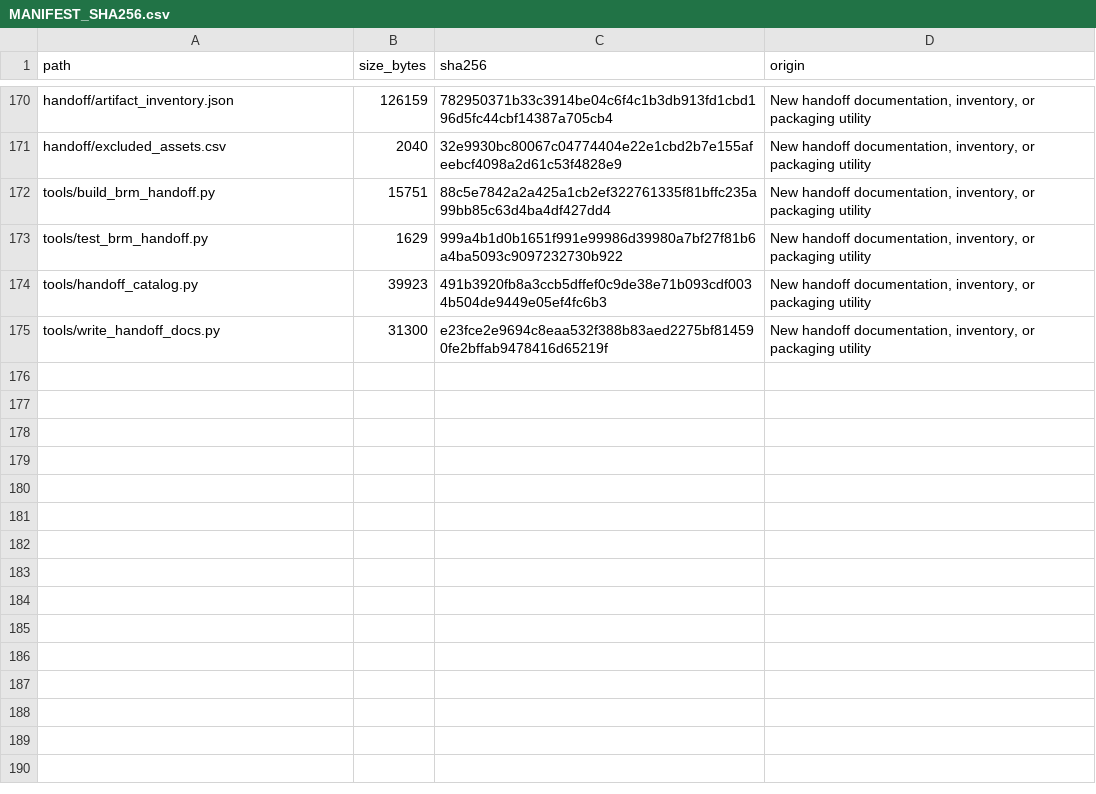
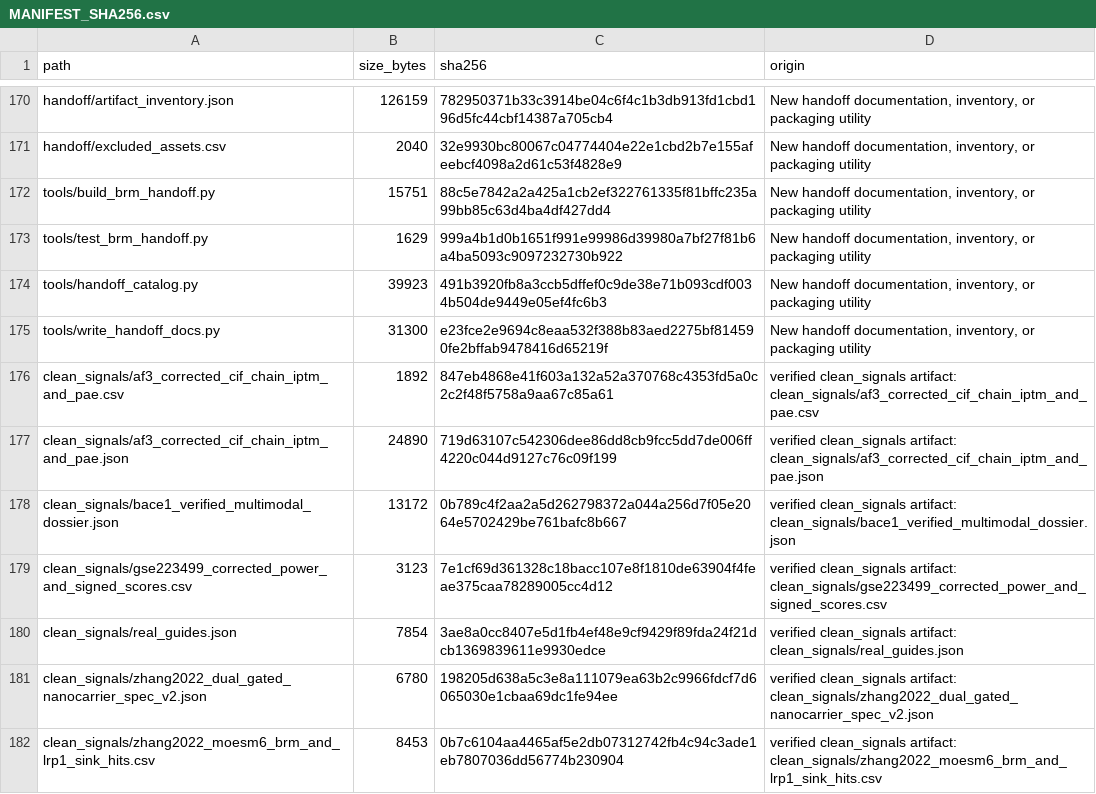
Before and after one commit to fjkiani/caspro, a CSV file: docs/brm_handoff_v1/MANIFEST_SHA256.csv, drawn as a sheet; only a part is shown, gaps mark what is left out; the diff covers the shown part only.

```diff
--- a/docs/brm_handoff_v1/MANIFEST_SHA256.csv
+++ b/docs/brm_handoff_v1/MANIFEST_SHA256.csv
@@ -175 +175,8 @@ tools/handoff_catalog.py,39923,491b3920fb8a3ccb5dffef0c9de38e71b093cdf0034b504de
 tools/write_handoff_docs.py,31300,e23fce2e9694c8eaa532f388b83aed2275bf814590fe2bffab9478416d65219f,"New handoff documentation, inventory, or packaging utility"
+clean_signals/af3_corrected_cif_chain_iptm_and_pae.csv,1892,847eb4868e41f603a132a52a370768c4353fd5a0c2c2f48f5758a9aa67c85a61,verified clean_signals artifact: clean_signals/af3_corrected_cif_chain_iptm_and_pae.csv
+clean_signals/af3_corrected_cif_chain_iptm_and_pae.json,24890,719d63107c542306dee86dd8cb9fcc5dd7de006ff4220c044d9127c76c09f199,verified clean_signals artifact: clean_signals/af3_corrected_cif_chain_iptm_and_pae.json
+clean_signals/bace1_verified_multimodal_dossier.json,13172,0b789c4f2aa2a5d262798372a044a256d7f05e2064e5702429be761bafc8b667,verified clean_signals artifact: clean_signals/bace1_verified_multimodal_dossier.json
+clean_signals/gse223499_corrected_power_and_signed_scores.csv,3123,7e1cf69d361328c18bacc107e8f1810de63904f4feae375caa78289005cc4d12,verified clean_signals artifact: clean_signals/gse223499_corrected_power_and_signed_scores.csv
+clean_signals/real_guides.json,7854,3ae8a0cc8407e5d1fb4ef48e9cf9429f89fda24f21dcb1369839611e9930edce,verified clean_signals artifact: clean_signals/real_guides.json
+clean_signals/zhang2022_dual_gated_nanocarrier_spec_v2.json,6780,198205d638a5c3e8a111079ea63b2c9966fdcf7d6065030e1cbaa69dc1fe94ee,verified clean_signals artifact: clean_signals/zhang2022_dual_gated_nanocarrier_spec_v2.json
+clean_signals/zhang2022_moesm6_brm_and_lrp1_sink_hits.csv,8453,0b7c6104aa4465af5e2db07312742fb4c94c3ade1eb7807036dd56774b230904,verified clean_signals artifact: clean_signals/zhang2022_moesm6_brm_and_lrp1_sink_hits.csv
```
Also changed, not shown: 6 added rows and 8 edited cells elsewhere in this file, 7 other files.
